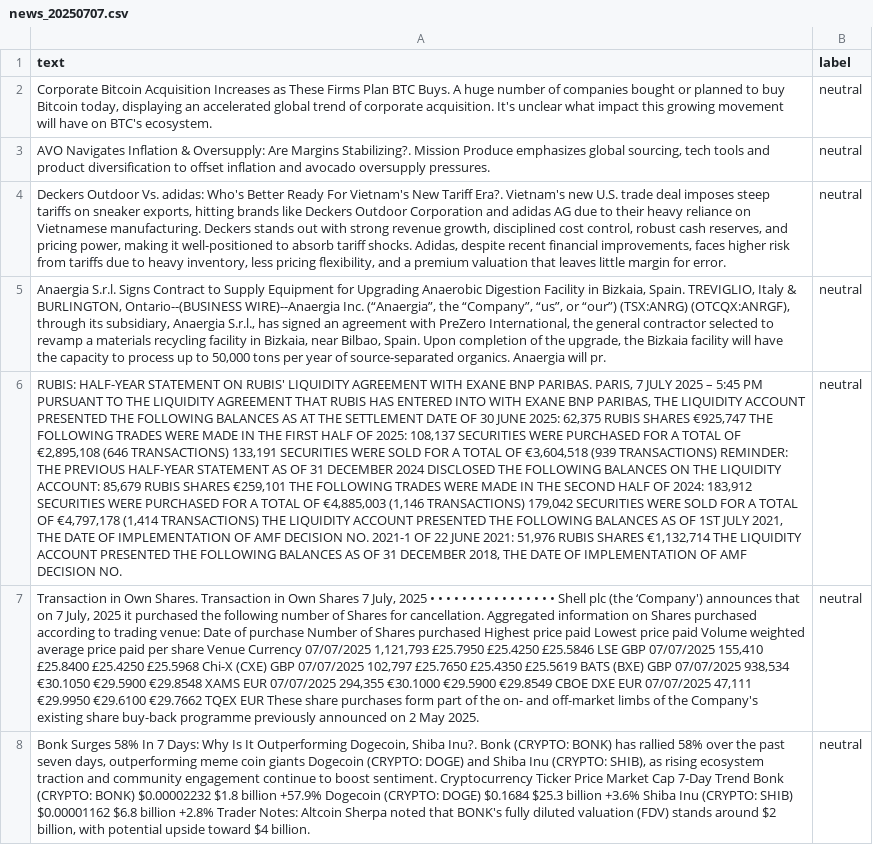
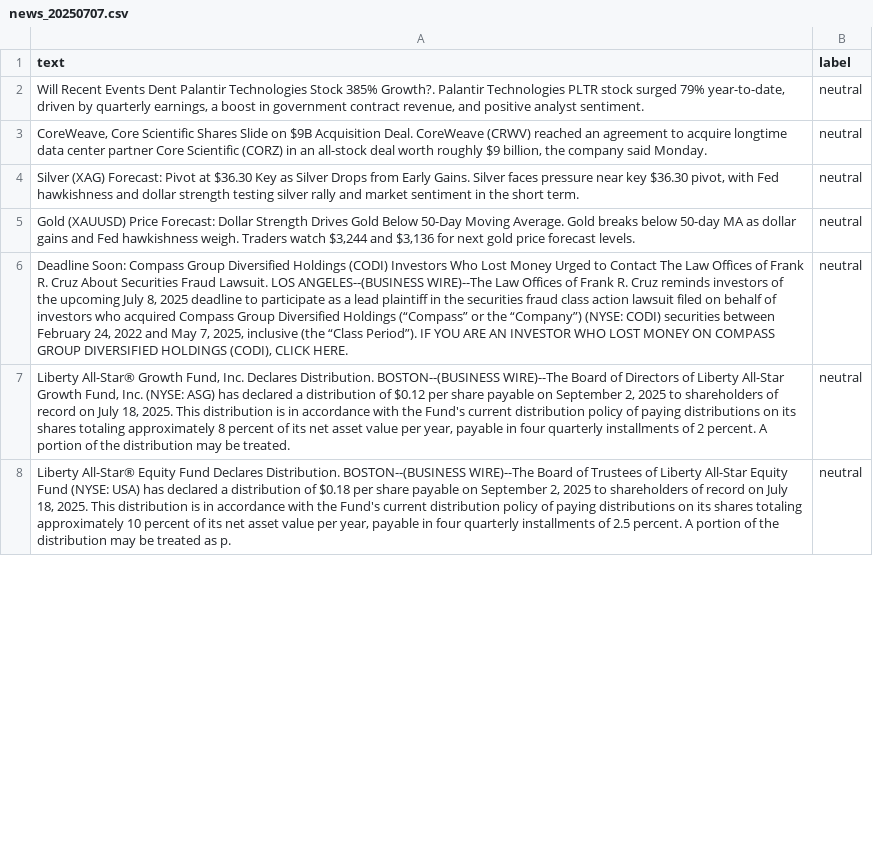
Before and after one commit to Bencode92/tradepulse-ml, a CSV file: datasets/news_20250707.csv, drawn as a sheet; only a part is shown; the diff covers the shown part only; the diff names each change by its address in the sheet, - before the commit and + after, or states it on an @@ line.

```diff
--- a/datasets/news_20250707.csv
+++ b/datasets/news_20250707.csv
-A2 (text): Corporate Bitcoin Acquisition Increases as These Firms Plan BTC Buys. A huge number of companies bought or planned to buy Bitcoin today, displaying an accelerated global trend of corporate acquisition. It's unclear what impact this growing movement will have on BTC's ecosystem.
+A2 (text): Will Recent Events Dent Palantir Technologies Stock 385% Growth?. Palantir Technologies PLTR stock surged 79% year-to-date, driven by quarterly earnings, a boost in government contract revenue, and positive analyst sentiment.
-A3 (text): AVO Navigates Inflation & Oversupply: Are Margins Stabilizing?. Mission Produce emphasizes global sourcing, tech tools and product diversification to offset inflation and avocado oversupply pressures.
+A3 (text): CoreWeave, Core Scientific Shares Slide on $9B Acquisition Deal. CoreWeave (CRWV) reached an agreement to acquire longtime data center partner Core Scientific (CORZ) in an all-stock deal worth roughly $9 billion, the company said Monday.
-A4 (text): Deckers Outdoor Vs. adidas: Who's Better Ready For Vietnam's New Tariff Era?. Vietnam's new U.S. trade deal imposes steep tariffs on sneaker exports, hitting brands like Deckers Outdoor Corporation and adidas AG due to their heavy reliance on Vietnamese manufacturing. Deckers stands out with strong revenue growth, disciplined cost control, robust cash reserves, and pricing power, making it well-positioned to absorb tariff shocks. Adidas, despite recent financial improvements, faces higher risk from tariffs due to heavy inventory, less pricing flexibility, and a premium valuation that leaves little margin for error.
+A4 (text): Silver (XAG) Forecast: Pivot at $36.30 Key as Silver Drops from Early Gains. Silver faces pressure near key $36.30 pivot, with Fed hawkishness and dollar strength testing silver rally and market sentiment in the short term.
-A5 (text): Anaergia S.r.l. Signs Contract to Supply Equipment for Upgrading Anaerobic Digestion Facility in Bizkaia, Spain. TREVIGLIO, Italy & BURLINGTON, Ontario--(BUSINESS WIRE)--Anaergia Inc. (“Anaergia”, the “Company”, “us”, or “our”) (TSX:ANRG) (OTCQX:ANRGF), through its subsidiary, Anaergia S.r.l., has signed an agreement with PreZero International, the general contractor selected to revamp a materials recycling facility in Bizkaia, near Bilbao, Spain. Upon completion of the upgrade, the Bizkaia facility will have the capacity to process up to 50,000 tons per year of source-separated organics. Anaergia will pr.
+A5 (text): Gold (XAUUSD) Price Forecast: Dollar Strength Drives Gold Below 50-Day Moving Average. Gold breaks below 50-day MA as dollar gains and Fed hawkishness weigh. Traders watch $3,244 and $3,136 for next gold price forecast levels.
-A6 (text): RUBIS: HALF-YEAR STATEMENT ON RUBIS' LIQUIDITY AGREEMENT WITH EXANE BNP PARIBAS. PARIS, 7 JULY 2025 – 5:45 PM PURSUANT TO THE LIQUIDITY AGREEMENT THAT RUBIS HAS ENTERED INTO WITH EXANE BNP PARIBAS, THE LIQUIDITY ACCOUNT PRESENTED THE FOLLOWING BALANCES AS AT THE SETTLEMENT DATE OF 30 JUNE 2025: 62,375 RUBIS SHARES €925,747 THE FOLLOWING TRADES WERE MADE IN THE FIRST HALF OF 2025: 108,137 SECURITIES WERE PURCHASED FOR A TOTAL OF €2,895,108 (646 TRANSACTIONS) 133,191 SECURITIES WERE SOLD FOR A TOTAL OF €3,604,518 (939 TRANSACTIONS) REMINDER: THE PREVIOUS HALF-YEAR STATEMENT AS OF 31 DECEMBER 2024 DISCLOSED THE FOLLOWING BALANCES ON THE LIQUIDITY ACCOUNT: 85,679 RUBIS SHARES €259,101 THE FOLLOWING TRADES WERE MADE IN THE SECOND HALF OF 2024: 183,912 SECURITIES WERE PURCHASED FOR A TOTAL OF €4,885,003 (1,146 TRANSACTIONS) 179,042 SECURITIES WERE SOLD FOR A TOTAL OF €4,797,178 (1,414 TRANSACTIONS) THE LIQUIDITY ACCOUNT PRESENTED THE FOLLOWING BALANCES AS OF 1ST JULY 2021, THE DATE OF IMPLEMENTATION OF AMF DECISION NO. 2021-1 OF 22 JUNE 2021: 51,976 RUBIS SHARES €1,132,714 THE LIQUIDITY ACCOUNT PRESENTED THE FOLLOWING BALANCES AS OF 31 DECEMBER 2018, THE DATE OF IMPLEMENTATION OF AMF DECISION NO.
+A6 (text): Deadline Soon: Compass Group Diversified Holdings (CODI) Investors Who Lost Money Urged to Contact The Law Offices of Frank R. Cruz About Securities Fraud Lawsuit. LOS ANGELES--(BUSINESS WIRE)--The Law Offices of Frank R. Cruz reminds investors of the upcoming July 8, 2025 deadline to participate as a lead plaintiff in the securities fraud class action lawsuit filed on behalf of investors who acquired Compass Group Diversified Holdings (“Compass” or the “Company”) (NYSE: CODI) securities between February 24, 2022 and May 7, 2025, inclusive (the “Class Period”). IF YOU ARE AN INVESTOR WHO LOST MONEY ON COMPASS GROUP DIVERSIFIED HOLDINGS (CODI), CLICK HERE.
-A7 (text): Transaction in Own Shares. Transaction in Own Shares 7 July, 2025 • • • • • • • • • • • • • • • • Shell plc (the ‘Company') announces that on 7 July, 2025 it purchased the following number of Shares for cancellation. Aggregated information on Shares purchased according to trading venue: Date of purchase Number of Shares purchased Highest price paid Lowest price paid Volume weighted average price paid per share Venue Currency 07/07/2025 1,121,793 £25.7950 £25.4250 £25.5846 LSE GBP 07/07/2025 155,410 £25.8400 £25.4250 £25.5968 Chi-X (CXE) GBP 07/07/2025 102,797 £25.7650 £25.4350 £25.5619 BATS (BXE) GBP 07/07/2025 938,534 €30.1050 €29.5900 €29.8548 XAMS EUR 07/07/2025 294,355 €30.1000 €29.5900 €29.8549 CBOE DXE EUR 07/07/2025 47,111 €29.9950 €29.6100 €29.7662 TQEX EUR These share purchases form part of the on- and off-market limbs of the Company's existing share buy-back programme previously announced on 2 May 2025.
+A7 (text): Liberty All-Star® Growth Fund, Inc. Declares Distribution. BOSTON--(BUSINESS WIRE)--The Board of Directors of Liberty All-Star Growth Fund, Inc. (NYSE: ASG) has declared a distribution of $0.12 per share payable on September 2, 2025 to shareholders of record on July 18, 2025. This distribution is in accordance with the Fund's current distribution policy of paying distributions on its shares totaling approximately 8 percent of its net asset value per year, payable in four quarterly installments of 2 percent. A portion of the distribution may be treated.
-A8 (text): Bonk Surges 58% In 7 Days: Why Is It Outperforming Dogecoin, Shiba Inu?. Bonk (CRYPTO: BONK) has rallied 58% over the past seven days, outperforming meme coin giants Dogecoin (CRYPTO: DOGE) and Shiba Inu (CRYPTO: SHIB), as rising ecosystem traction and community engagement continue to boost sentiment. Cryptocurrency Ticker Price Market Cap 7-Day Trend Bonk (CRYPTO: BONK) $0.00002232 $1.8 billion +57.9% Dogecoin (CRYPTO: DOGE) $0.1684 $25.3 billion +3.6% Shiba Inu (CRYPTO: SHIB) $0.00001162 $6.8 billion +2.8% Trader Notes: Altcoin Sherpa noted that BONK's fully diluted valuation (FDV) stands around $2 billion, with potential upside toward $4 billion.
+A8 (text): Liberty All-Star® Equity Fund Declares Distribution. BOSTON--(BUSINESS WIRE)--The Board of Trustees of Liberty All-Star Equity Fund (NYSE: USA) has declared a distribution of $0.18 per share payable on September 2, 2025 to shareholders of record on July 18, 2025. This distribution is in accordance with the Fund's current distribution policy of paying distributions on its shares totaling approximately 10 percent of its net asset value per year, payable in four quarterly installments of 2.5 percent. A portion of the distribution may be treated as p.
```
Also changed, not shown: 9 removed rows and 15 edited cells elsewhere in this file, 1 other file.
